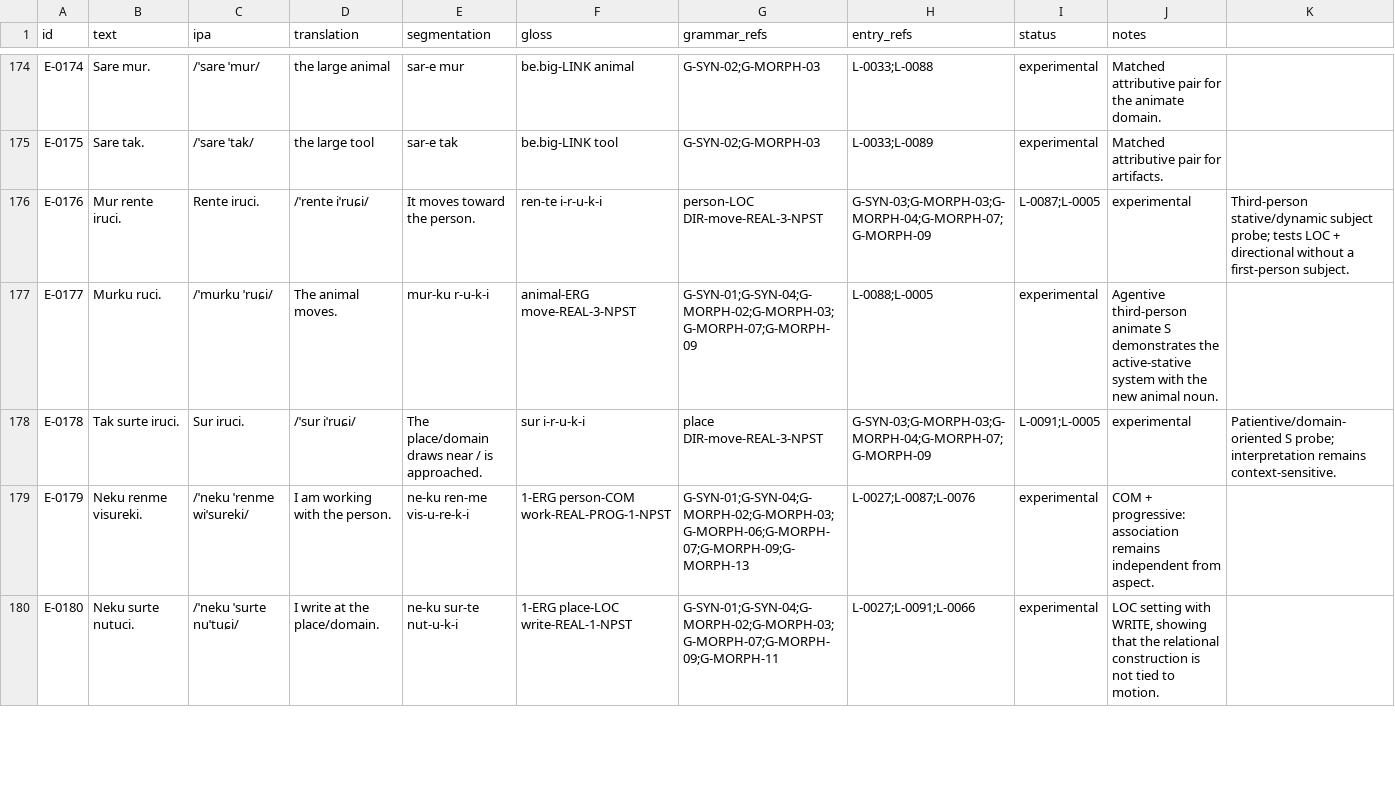
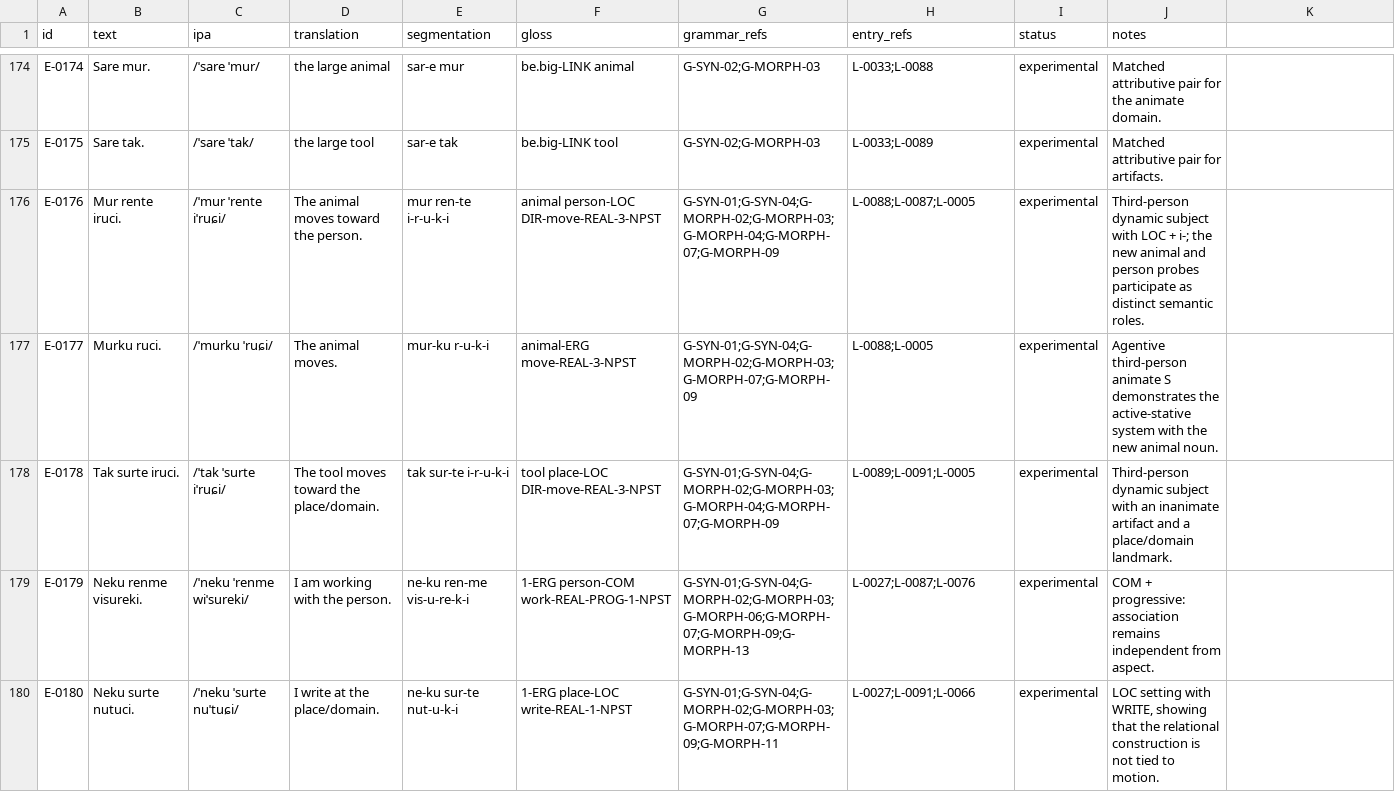
Before and after one commit to kaelschneider/conlang, a TSV file: EXAMPLES.tsv, drawn as a sheet; only a part is shown, gaps mark what is left out; the diff covers the shown part only.

Commit message:
Polish construction-first corpus examples

```diff
--- a/EXAMPLES.tsv
+++ b/EXAMPLES.tsv
@@ -175,5 +175,5 @@ E-0174	Sare mur.	/ˈsare ˈmur/	the large animal	sar-e mur	be.big-LINK animal	G-
 E-0175	Sare tak.	/ˈsare ˈtak/	the large tool	sar-e tak	be.big-LINK tool	G-SYN-02;G-MORPH-03	L-0033;L-0089	experimental	Matched attributive pair for artifacts.
-E-0176	Mur rente iruci.	Rente iruci.	/ˈrente iˈruɕi/	It moves toward the person.	ren-te i-r-u-k-i	person-LOC DIR-move-REAL-3-NPST	G-SYN-03;G-MORPH-03;G-MORPH-04;G-MORPH-07;G-MORPH-09	L-0087;L-0005	experimental	Third-person stative/dynamic subject probe; tests LOC + directional without a first-person subject.
+E-0176	Mur rente iruci.	/ˈmur ˈrente iˈruɕi/	The animal moves toward the person.	mur ren-te i-r-u-k-i	animal person-LOC DIR-move-REAL-3-NPST	G-SYN-01;G-SYN-04;G-MORPH-02;G-MORPH-03;G-MORPH-04;G-MORPH-07;G-MORPH-09	L-0088;L-0087;L-0005	experimental	Third-person dynamic subject with LOC + i-; the new animal and person probes participate as distinct semantic roles.
 E-0177	Murku ruci.	/ˈmurku ˈruɕi/	The animal moves.	mur-ku r-u-k-i	animal-ERG move-REAL-3-NPST	G-SYN-01;G-SYN-04;G-MORPH-02;G-MORPH-03;G-MORPH-07;G-MORPH-09	L-0088;L-0005	experimental	Agentive third-person animate S demonstrates the active-stative system with the new animal noun.
-E-0178	Tak surte iruci.	Sur iruci.	/ˈsur iˈruɕi/	The place/domain draws near / is approached.	sur i-r-u-k-i	place DIR-move-REAL-3-NPST	G-SYN-03;G-MORPH-03;G-MORPH-04;G-MORPH-07;G-MORPH-09	L-0091;L-0005	experimental	Patientive/domain-oriented S probe; interpretation remains context-sensitive.
+E-0178	Tak surte iruci.	/ˈtak ˈsurte iˈruɕi/	The tool moves toward the place/domain.	tak sur-te i-r-u-k-i	tool place-LOC DIR-move-REAL-3-NPST	G-SYN-01;G-SYN-04;G-MORPH-02;G-MORPH-03;G-MORPH-04;G-MORPH-07;G-MORPH-09	L-0089;L-0091;L-0005	experimental	Third-person dynamic subject with an inanimate artifact and a place/domain landmark.
 E-0179	Neku renme visureki.	/ˈneku ˈrenme wiˈsureki/	I am working with the person.	ne-ku ren-me vis-u-re-k-i	1-ERG person-COM work-REAL-PROG-1-NPST	G-SYN-01;G-SYN-04;G-MORPH-02;G-MORPH-03;G-MORPH-06;G-MORPH-07;G-MORPH-09;G-MORPH-13	L-0027;L-0087;L-0076	experimental	COM + progressive: association remains independent from aspect.
```
Also changed, not shown: 58 edited cells elsewhere in this file.
